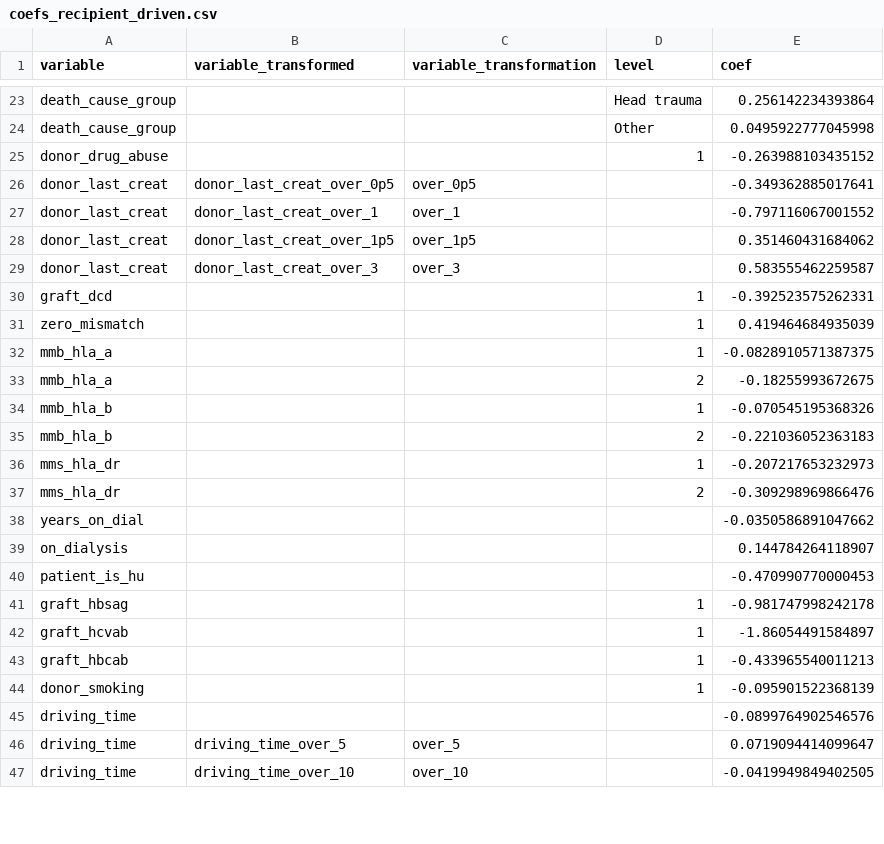
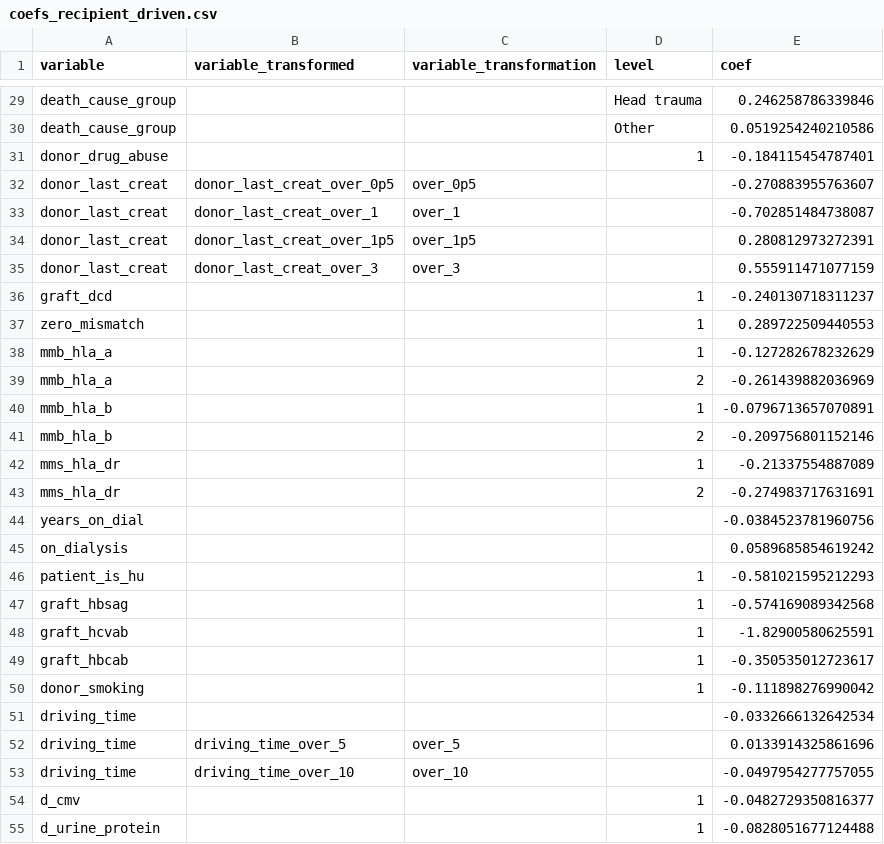
Before and after one commit to hansdeferrante/etkas_simulator, a CSV file: simulator/magic_values/acceptance/coefs_recipient_driven.csv, drawn as a sheet; only a part is shown, gaps mark what is left out; addresses are those after the commit; the diff covers the shown part only; the diff names each change by its address in the sheet, - before the commit and + after, or states it on an @@ line.

Commit message:
Coefs acceptance models before checking

```diff
--- a/simulator/magic_values/acceptance/coefs_recipient_driven.csv
+++ b/simulator/magic_values/acceptance/coefs_recipient_driven.csv
-E29 (coef): 0.256142234393864
+E29 (coef): 0.246258786339846
-E30 (coef): 0.0495922777045998
+E30 (coef): 0.0519254240210586
-E31 (coef): -0.263988103435152
+E31 (coef): -0.184115454787401
-E32 (coef): -0.349362885017641
+E32 (coef): -0.270883955763607
-E33 (coef): -0.797116067001552
+E33 (coef): -0.702851484738087
-E34 (coef): 0.351460431684062
+E34 (coef): 0.280812973272391
-E35 (coef): 0.583555462259587
+E35 (coef): 0.555911471077159
-E36 (coef): -0.392523575262331
+E36 (coef): -0.240130718311237
-E37 (coef): 0.419464684935039
+E37 (coef): 0.289722509440553
-E38 (coef): -0.0828910571387375
+E38 (coef): -0.127282678232629
-E39 (coef): -0.18255993672675
+E39 (coef): -0.261439882036969
-E40 (coef): -0.070545195368326
+E40 (coef): -0.0796713657070891
-E41 (coef): -0.221036052363183
+E41 (coef): -0.209756801152146
-E42 (coef): -0.207217653232973
+E42 (coef): -0.21337554887089
-E43 (coef): -0.309298969866476
+E43 (coef): -0.274983717631691
-E44 (coef): -0.0350586891047662
+E44 (coef): -0.0384523781960756
-E45 (coef): 0.144784264118907
+E45 (coef): 0.0589685854619242
-D46 (level): (empty)
+D46 (level): 1
-E46 (coef): -0.470990770000453
+E46 (coef): -0.581021595212293
-E47 (coef): -0.981747998242178
+E47 (coef): -0.574169089342568
-E48 (coef): -1.86054491584897
+E48 (coef): -1.82900580625591
-E49 (coef): -0.433965540011213
+E49 (coef): -0.350535012723617
-E50 (coef): -0.095901522368139
+E50 (coef): -0.111898276990042
-E51 (coef): -0.0899764902546576
+E51 (coef): -0.0332666132642534
-E52 (coef): 0.0719094414099647
+E52 (coef): 0.0133914325861696
-E53 (coef): -0.0419949849402505
+E53 (coef): -0.0497954277757055
+row 54: d_cmv |  |  | 1 | -0.0482729350816377
+row 55: d_urine_protein |  |  | 1 | -0.0828051677124488
```
Also changed, not shown: 29 added rows, 4 removed rows and 43 edited cells elsewhere in this file, simulator/magic_values/acceptance/coefs_enbloc.csv, 3 other files.
